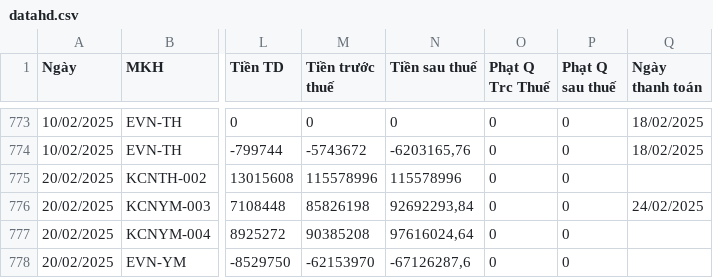
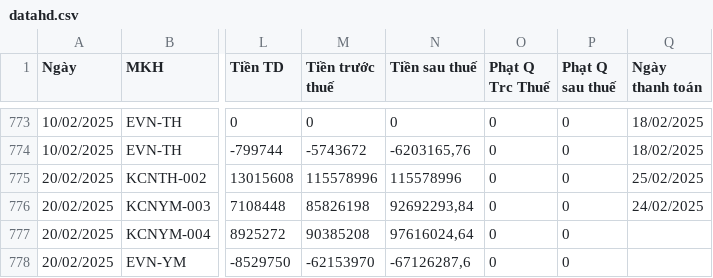
Before and after one commit to Gelex-Electric/GETC, a CSV file: assets/data/datahd.csv, drawn as a sheet; only a part is shown, gaps mark what is left out; the diff names each change by its address in the sheet, - before the commit and + after, or states it on an @@ line.

Commit message:
Update datahd.csv

```diff
--- a/assets/data/datahd.csv
+++ b/assets/data/datahd.csv
-Q775 (Ngày thanh toán): (empty)
+Q775 (Ngày thanh toán): 25/02/2025
```
